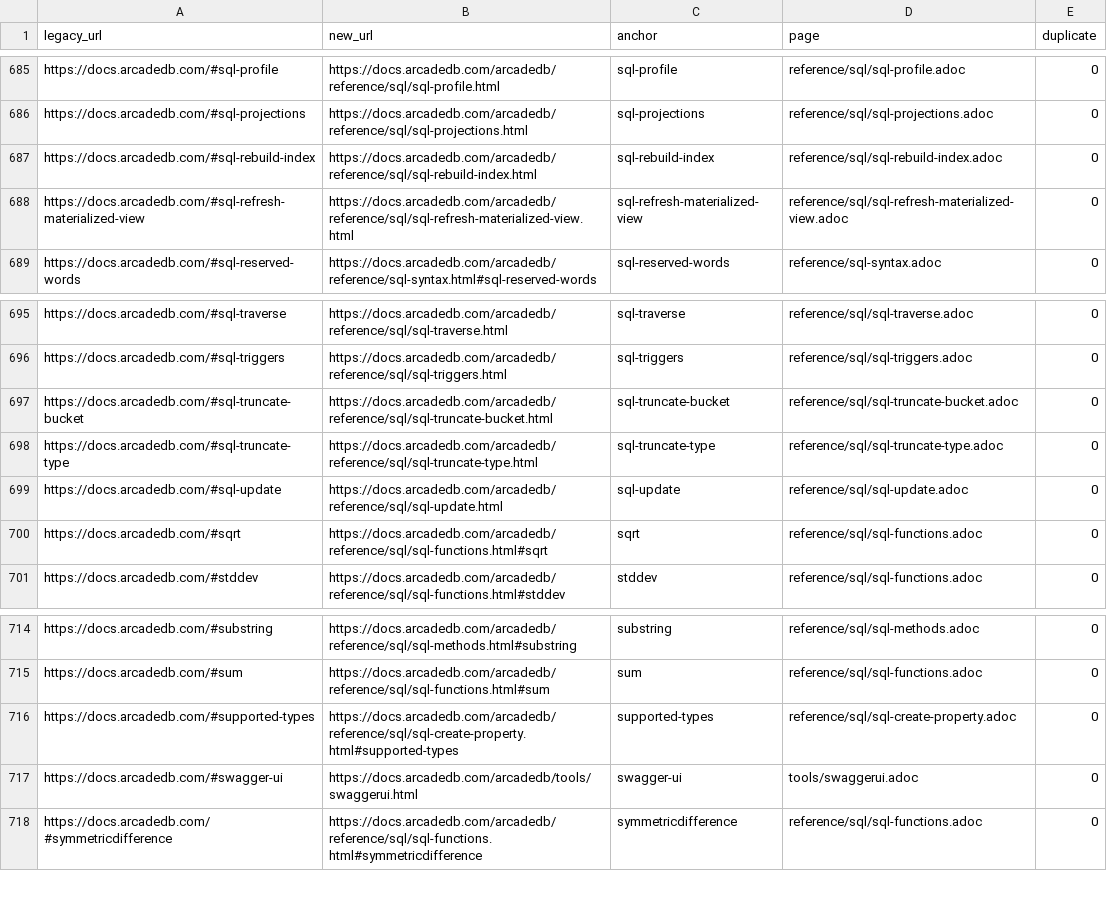
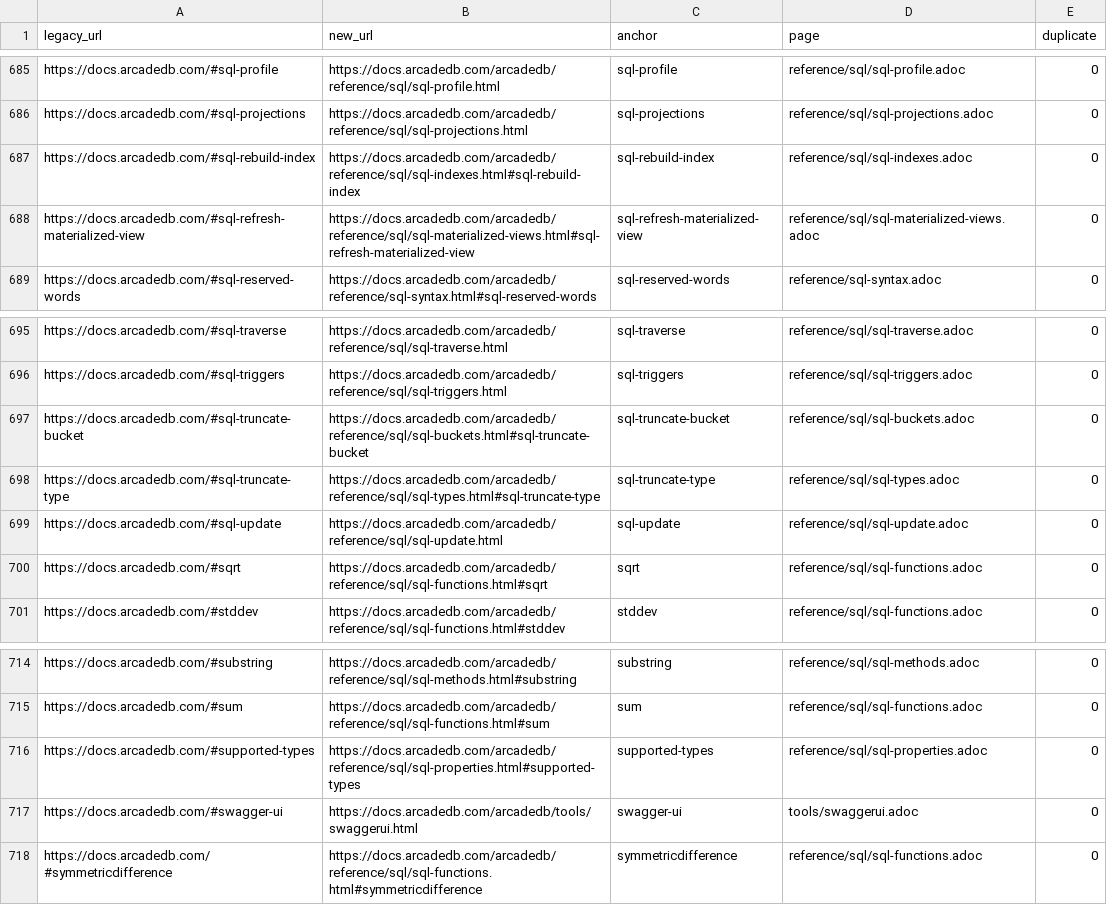
Before and after one commit to ArcadeData/arcadedb-docs, a TSV file: scripts/url-migration-map.tsv, drawn as a sheet; only a part is shown, gaps mark what is left out; the diff covers the shown part only.

Commit message:
Reorganize SQL nav into hybrid grouped structure
Collapsed the flat SQL command list (~45 entries) into 6 grouped sub-folders:
Manipulation, Schema (DDL), Database Admin, Inspection, Query Shaping,
Reference. Tightly-related CREATE/ALTER/DROP triplets merged into single
pages, each command becoming an h2 section with its original anchor
preserved:

- sql-types.adoc          (CREATE/ALTER/DROP/TRUNCATE TYPE)
- sql-properties.adoc     (CREATE/ALTER/DROP PROPERTY)
- sql-indexes.adoc        (CREATE/REBUILD/DROP INDEX)
- sql-buckets.adoc        (CREATE/DROP/TRUNCATE BUCKET)
- sql-triggers-ddl.adoc   (CREATE/DROP TRIGGER)
- sql-materialized-views.adoc (CREATE/ALTER/DROP/REFRESH MATERIALIZED VIEW)

Stripped [discrete] from sub-command headings so each appears in the
right-side Contents panel. Heavyweight commands (SELECT, INSERT, UPDATE,
DELETE, MATCH, TRAVERSE, MOVE VERTEX, CREATE VERTEX, CREATE EDGE) keep
their dedicated pages under Manipulation.

Extended generate-nav.py with three-level nesting support and updated
url-migration-map.tsv so legacy /sql-create-type.html URLs redirect to
sql-types.html#sql-create-type.

```diff
--- a/scripts/url-migration-map.tsv
+++ b/scripts/url-migration-map.tsv
@@ -686,4 +686,4 @@ https://docs.arcadedb.com/#sql-profile	https://docs.arcadedb.com/arcadedb/refere
 https://docs.arcadedb.com/#sql-projections	https://docs.arcadedb.com/arcadedb/reference/sql/sql-projections.html	sql-projections	reference/sql/sql-projections.adoc	0
-https://docs.arcadedb.com/#sql-rebuild-index	https://docs.arcadedb.com/arcadedb/reference/sql/sql-rebuild-index.html	sql-rebuild-index	reference/sql/sql-rebuild-index.adoc	0
-https://docs.arcadedb.com/#sql-refresh-materialized-view	https://docs.arcadedb.com/arcadedb/reference/sql/sql-refresh-materialized-view.html	sql-refresh-materialized-view	reference/sql/sql-refresh-materialized-view.adoc	0
+https://docs.arcadedb.com/#sql-rebuild-index	https://docs.arcadedb.com/arcadedb/reference/sql/sql-indexes.html#sql-rebuild-index	sql-rebuild-index	reference/sql/sql-indexes.adoc	0
+https://docs.arcadedb.com/#sql-refresh-materialized-view	https://docs.arcadedb.com/arcadedb/reference/sql/sql-materialized-views.html#sql-refresh-materialized-view	sql-refresh-materialized-view	reference/sql/sql-materialized-views.adoc	0
 https://docs.arcadedb.com/#sql-reserved-words	https://docs.arcadedb.com/arcadedb/reference/sql-syntax.html#sql-reserved-words	sql-reserved-words	reference/sql-syntax.adoc	0
@@ -696,4 +696,4 @@ https://docs.arcadedb.com/#sql-traverse	https://docs.arcadedb.com/arcadedb/refer
 https://docs.arcadedb.com/#sql-triggers	https://docs.arcadedb.com/arcadedb/reference/sql/sql-triggers.html	sql-triggers	reference/sql/sql-triggers.adoc	0
-https://docs.arcadedb.com/#sql-truncate-bucket	https://docs.arcadedb.com/arcadedb/reference/sql/sql-truncate-bucket.html	sql-truncate-bucket	reference/sql/sql-truncate-bucket.adoc	0
-https://docs.arcadedb.com/#sql-truncate-type	https://docs.arcadedb.com/arcadedb/reference/sql/sql-truncate-type.html	sql-truncate-type	reference/sql/sql-truncate-type.adoc	0
+https://docs.arcadedb.com/#sql-truncate-bucket	https://docs.arcadedb.com/arcadedb/reference/sql/sql-buckets.html#sql-truncate-bucket	sql-truncate-bucket	reference/sql/sql-buckets.adoc	0
+https://docs.arcadedb.com/#sql-truncate-type	https://docs.arcadedb.com/arcadedb/reference/sql/sql-types.html#sql-truncate-type	sql-truncate-type	reference/sql/sql-types.adoc	0
 https://docs.arcadedb.com/#sql-update	https://docs.arcadedb.com/arcadedb/reference/sql/sql-update.html	sql-update	reference/sql/sql-update.adoc	0
@@ -715,3 +715,3 @@ https://docs.arcadedb.com/#substring	https://docs.arcadedb.com/arcadedb/referenc
 https://docs.arcadedb.com/#sum	https://docs.arcadedb.com/arcadedb/reference/sql/sql-functions.html#sum	sum	reference/sql/sql-functions.adoc	0
-https://docs.arcadedb.com/#supported-types	https://docs.arcadedb.com/arcadedb/reference/sql/sql-create-property.html#supported-types	supported-types	reference/sql/sql-create-property.adoc	0
+https://docs.arcadedb.com/#supported-types	https://docs.arcadedb.com/arcadedb/reference/sql/sql-properties.html#supported-types	supported-types	reference/sql/sql-properties.adoc	0
 https://docs.arcadedb.com/#swagger-ui	https://docs.arcadedb.com/arcadedb/tools/swaggerui.html	swagger-ui	tools/swaggerui.adoc	0
```
Also changed, not shown: 32 edited cells elsewhere in this file, 58 other files.
